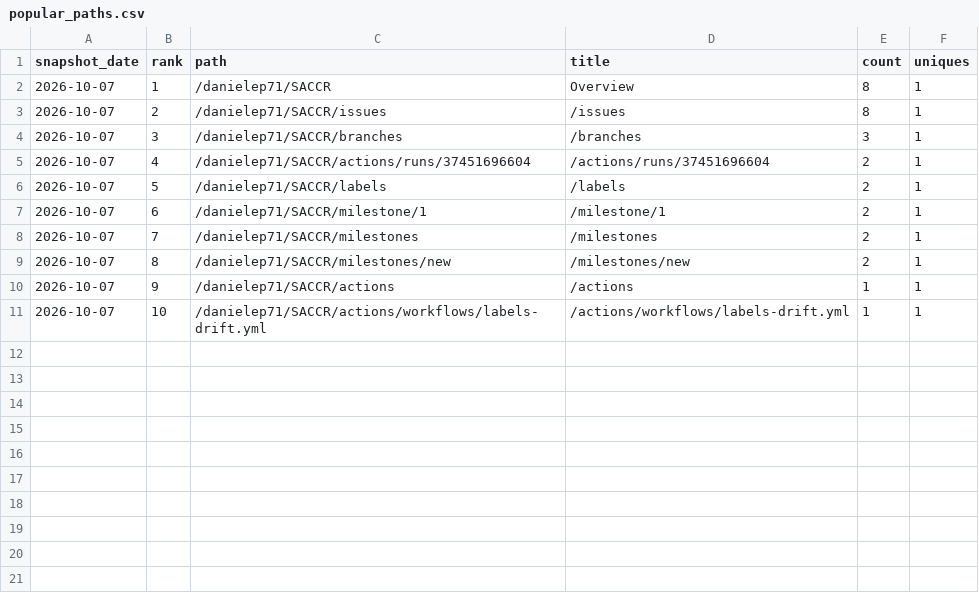
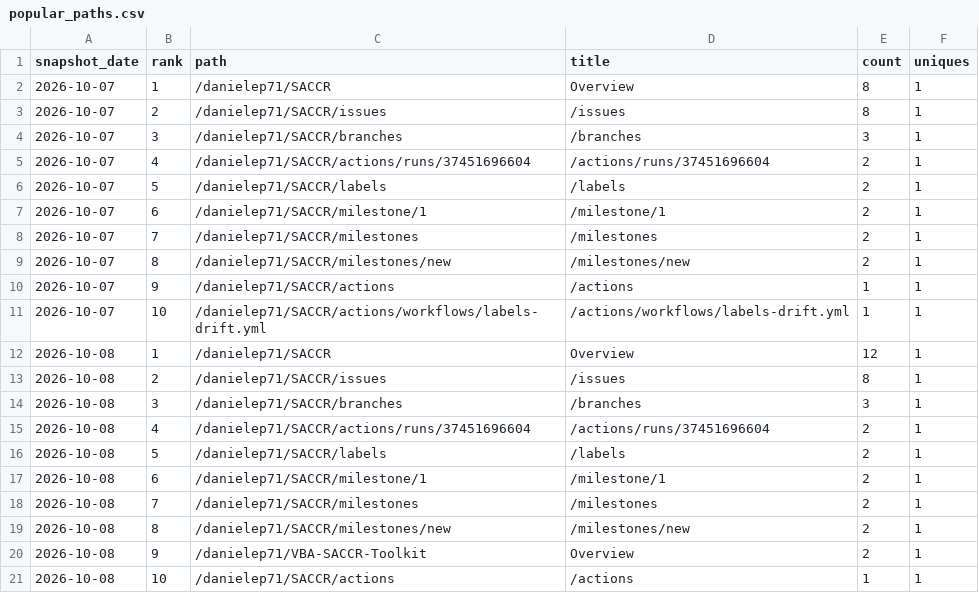
Before and after one commit to danielep71/SACCR, a CSV file: data/popular_paths.csv, drawn as a sheet; the diff names each change by its address in the sheet, - before the commit and + after, or states it on an @@ line.

```diff
--- a/data/popular_paths.csv
+++ b/data/popular_paths.csv
+row 12: 2026-10-08 | 1 | /danielep71/SACCR | Overview | 12 | 1
+row 13: 2026-10-08 | 2 | /danielep71/SACCR/issues | /issues | 8 | 1
+row 14: 2026-10-08 | 3 | /danielep71/SACCR/branches | /branches | 3 | 1
+row 15: 2026-10-08 | 4 | /danielep71/SACCR/actions/runs/37451696604 | /actions/runs/37451696604 | 2 | 1
+row 16: 2026-10-08 | 5 | /danielep71/SACCR/labels | /labels | 2 | 1
+row 17: 2026-10-08 | 6 | /danielep71/SACCR/milestone/1 | /milestone/1 | 2 | 1
+row 18: 2026-10-08 | 7 | /danielep71/SACCR/milestones | /milestones | 2 | 1
+row 19: 2026-10-08 | 8 | /danielep71/SACCR/milestones/new | /milestones/new | 2 | 1
+row 20: 2026-10-08 | 9 | /danielep71/VBA-SACCR-Toolkit | Overview | 2 | 1
+row 21: 2026-10-08 | 10 | /danielep71/SACCR/actions | /actions | 1 | 1
```
Also changed, not shown: data/traffic.csv, data/traffic_daily.csv, 3 other files.
